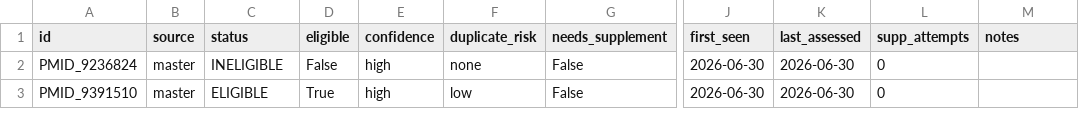
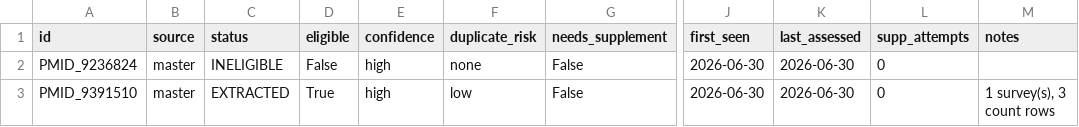
Before and after one commit to mrcg-mpb/PfDR-MarkerBase-extract, a CSV file: data/roster.csv, drawn as a sheet; only a part is shown, gaps mark what is left out; the diff names each change by its address in the sheet, - before the commit and + after, or states it on an @@ line.

```diff
--- a/data/roster.csv
+++ b/data/roster.csv
-C3 (status): ELIGIBLE
+C3 (status): EXTRACTED
-M3 (notes): (empty)
+M3 (notes): 1 survey(s), 3 count rows
```
Also changed, not shown: 5 other files.
